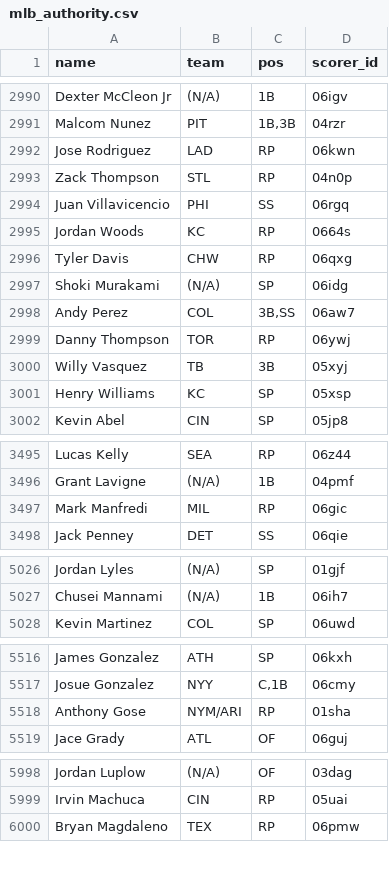
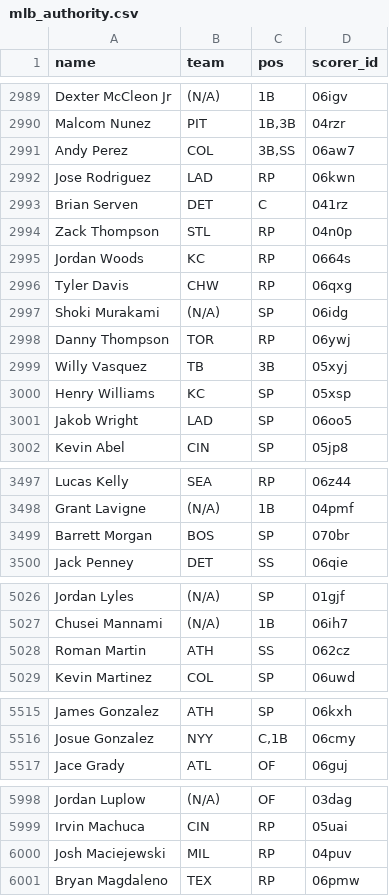
Before and after one commit to kyeill/dynasty, a CSV file: lastgood/mlb_authority.csv, drawn as a sheet; only a part is shown, gaps mark what is left out; the diff covers the shown part only.

```diff
--- a/lastgood/mlb_authority.csv
+++ b/lastgood/mlb_authority.csv
@@ -2991,5 +2990,6 @@ Dexter McCleon Jr,(N/A),1B,06igv
 Malcom Nunez,PIT,"1B,3B",04rzr
+Andy Perez,COL,"3B,SS",06aw7
 Jose Rodriguez,LAD,RP,06kwn
+Brian Serven,DET,C,041rz
 Zack Thompson,STL,RP,04n0p
-Juan Villavicencio,PHI,SS,06rgq
 Jordan Woods,KC,RP,0664s
@@ -2997,3 +2997,2 @@ Tyler Davis,CHW,RP,06qxg
 Shoki Murakami,(N/A),SP,06idg
-Andy Perez,COL,"3B,SS",06aw7
 Danny Thompson,TOR,RP,06ywj
@@ -3001,2 +3000,3 @@ Willy Vasquez,TB,3B,05xyj
 Henry Williams,KC,SP,05xsp
+Jakob Wright,LAD,SP,06oo5
 Kevin Abel,CIN,SP,05jp8
@@ -3496,3 +3498,3 @@ Lucas Kelly,SEA,RP,06z44
 Grant Lavigne,(N/A),1B,04pmf
-Mark Manfredi,MIL,RP,06gic
+Barrett Morgan,BOS,SP,070br
 Jack Penney,DET,SS,06qie
@@ -5027,2 +5027,3 @@ Jordan Lyles,(N/A),SP,01gjf
 Chusei Mannami,(N/A),1B,06ih7
+Roman Martin,ATH,SS,062cz
 Kevin Martinez,COL,SP,06uwd
@@ -5517,3 +5516,2 @@ James Gonzalez,ATH,SP,06kxh
 Josue Gonzalez,NYY,"C,1B",06cmy
-Anthony Gose,NYM/ARI,RP,01sha
 Jace Grady,ATL,OF,06guj
@@ -5999,2 +5999,3 @@ Jordan Luplow,(N/A),OF,03dag
 Irvin Machuca,CIN,RP,05uai
+Josh Maciejewski,MIL,RP,04puv
 Bryan Magdaleno,TEX,RP,06pmw
```
Also changed, not shown: 55 moved rows elsewhere in this file, lastgood/nfl_ktc.csv, output/combined_rankings_nfl.csv, 21 other files.
